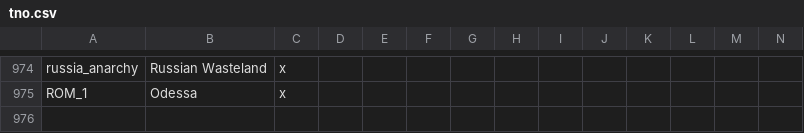
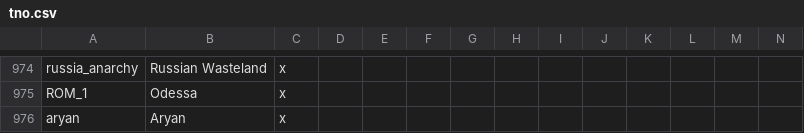
Before and after one commit to codingfan786/Vic2-TNO, a CSV file: TNO/localisation/tno.csv, drawn as a sheet; only a part is shown, gaps mark what is left out; rows hold the shown columns only; the diff names each change by its address in the sheet, - before the commit and + after, or states it on an @@ line.

Commit message:
German Puppets Rework Part 2
Aryan German Settler Culture

```diff
--- a/TNO/localisation/tno.csv
+++ b/TNO/localisation/tno.csv
+row 976: aryan | Aryan | x
```
Also changed, not shown: 30 other files.
